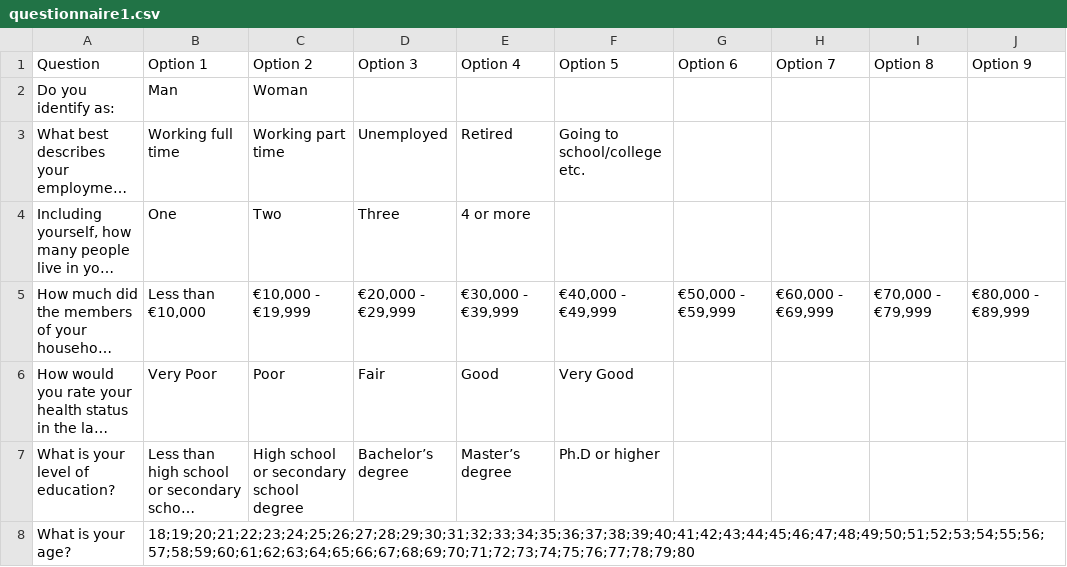
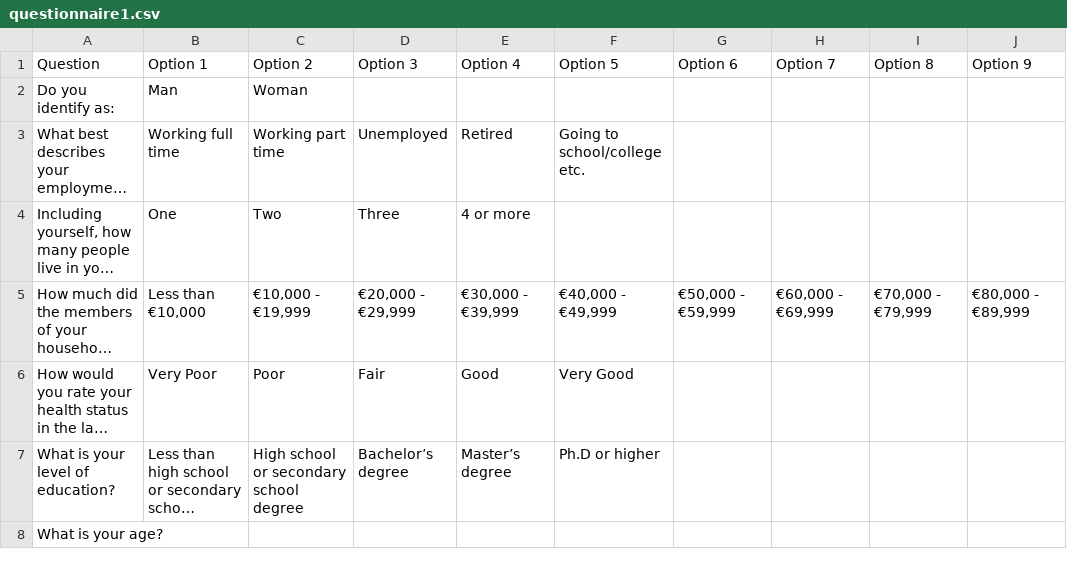
Before and after one commit to GeoKrimp/entepreunership-survey-game, a CSV file: multi_survey/data/questionnaire1.csv, drawn as a sheet; only a part is shown; long unchanged cells end in …; the diff names each change by its address in the sheet, - before the commit and + after, or states it on an @@ line.

Commit message:
Add age free text question to questionnaire1

```diff
--- a/multi_survey/data/questionnaire1.csv
+++ b/multi_survey/data/questionnaire1.csv
-B8 (Option 1): 18;19;20;21;22;23;24;25;26;27;28;29;30;31;32;33;34;35;36;37;38;39;40;41;42;43;44;45;46;47;48;49;50;51;52;53;54;55;56;57;58;59;60;61;62;63;64;65;66;67;68;69;70;71;72;73;74;75;76;77;78;79;80
+B8 (Option 1): (empty)
```
Also changed, not shown: 1 other file.
